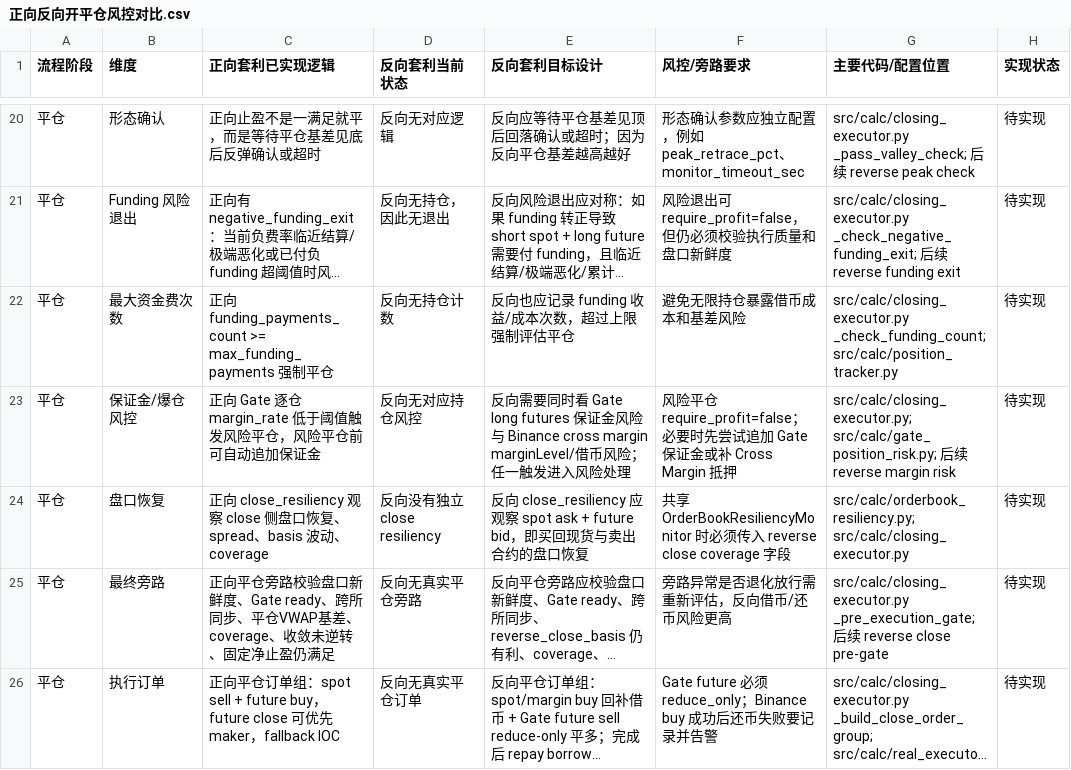
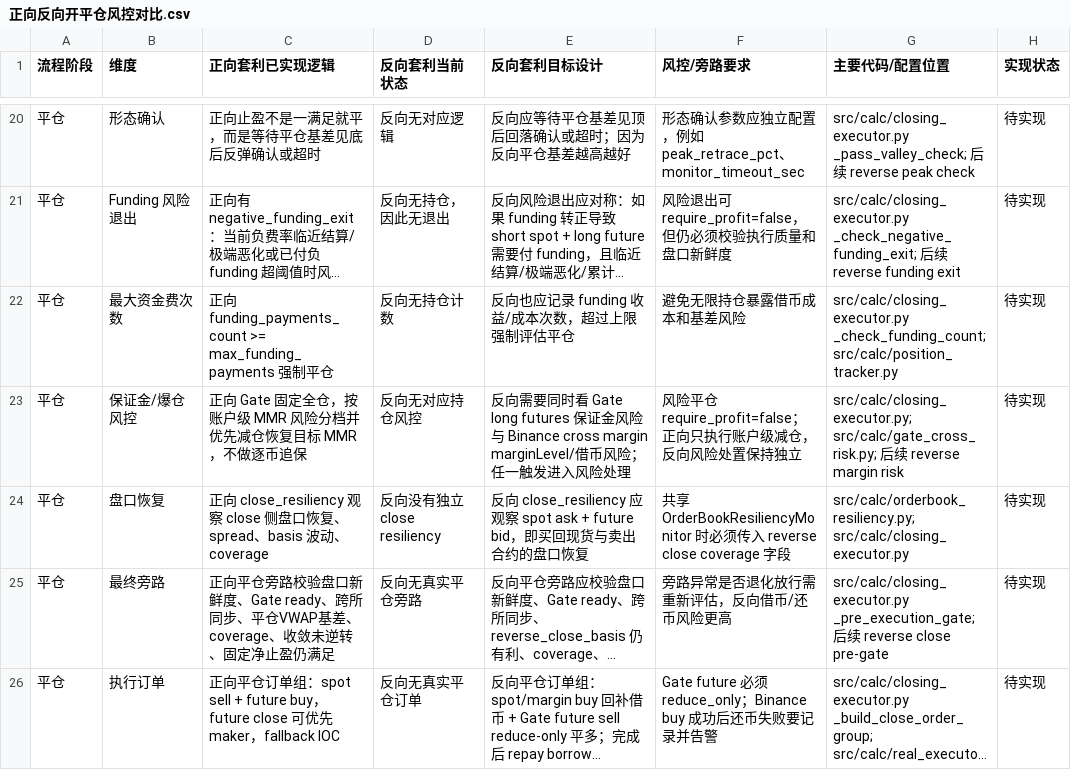
Before and after one commit to Walliii515/ARBITRAGE-MI, a CSV file: docs/正向反向开平仓风控对比.csv, drawn as a sheet; only a part is shown, gaps mark what is left out; long unchanged cells end in ….

```diff
--- a/docs/正向反向开平仓风控对比.csv
+++ b/docs/正向反向开平仓风控对比.csv
@@ -22,3 +22,3 @@
 "平仓","最大资金费次数","正向 funding_payments_count >= max_funding_payments 强制平仓","反向无持仓计数","反向也应记录 funding 收益/成本次数，超过上限强制评估平仓","避免无限持仓暴露借币成本和基差风险","src/calc/closing_executor.py _check_funding_count; src/calc/position_tracker.py","待实现"
-"平仓","保证金/爆仓风控","正向 Gate 逐仓 margin_rate 低于阈值触发风险平仓，风险平仓前可自动追加保证金","反向无对应持仓风控","反向需要同时看 Gate long futures 保证金风险与 Binance cross margin marginLevel/借币风险；任一触发进入风险处理","风险平仓 require_profit=false；必要时先尝试追加 Gate 保证金或补 Cross Margin 抵押","src/calc/closing_executor.py; src/calc/gate_position_risk.py; 后续 reverse margin risk","待实现"
+"平仓","保证金/爆仓风控","正向 Gate 固定全仓，按账户级 MMR 风险分档并优先减仓恢复目标 MMR，不做逐币追保","反向无对应持仓风控","反向需要同时看 Gate long futures 保证金风险与 Binance cross margin marginLevel/借币风险；任一触发进入风险处理","风险平仓 require_profit=false；正向只执行账户级减仓，反向风险处置保持独立","src/calc/closing_executor.py; src/calc/gate_cross_risk.py; 后续 reverse margin risk","待实现"
 "平仓","盘口恢复","正向 close_resiliency 观察 close 侧盘口恢复、spread、basis 波动、coverage","反向没有独立 close resiliency","反向 close_resiliency 应观察 spot ask + future bid，即买回现货与卖出合约的盘口恢复","共享 OrderBookResiliencyMonitor 时必须传入 reverse close coverage 字段","src/calc/orderbook_resiliency.py; src/calc/closing_executor.py","待实现"
```
Also changed, not shown: 37 other files.
